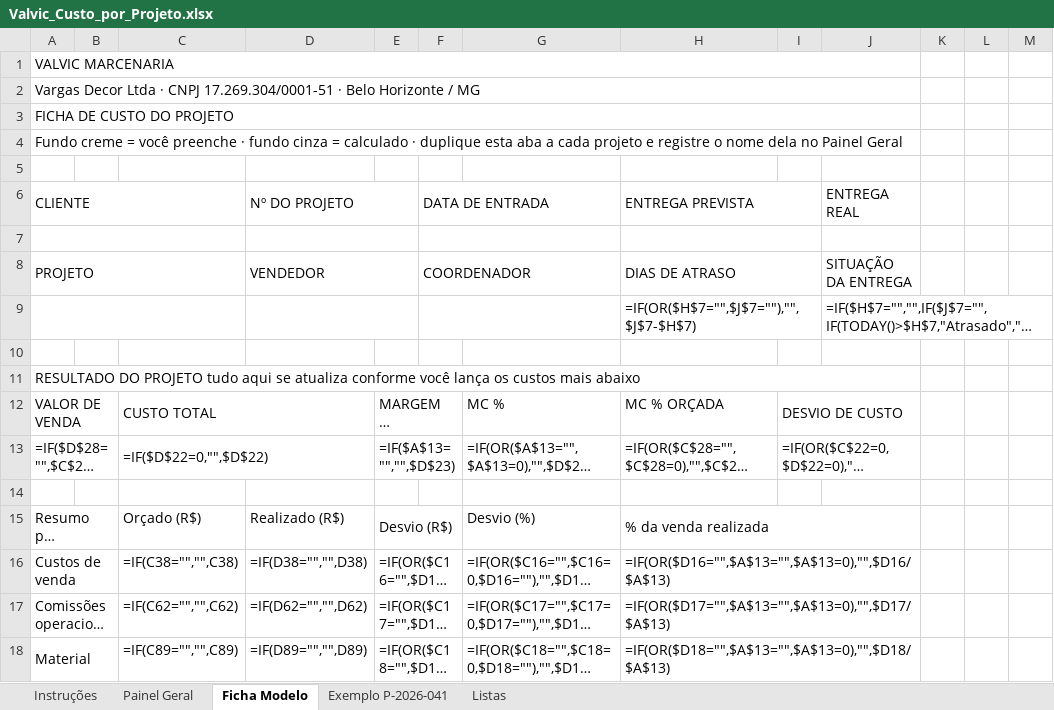
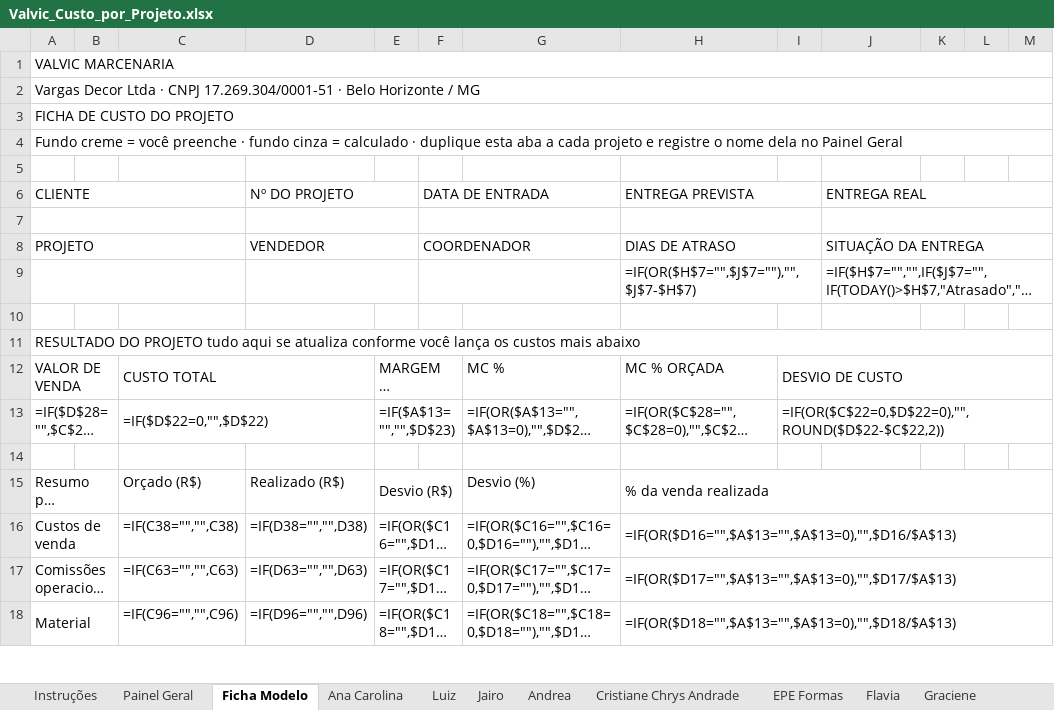
Before and after one commit to valvicmarcenaria-web/valvicorcamentista, an Excel workbook: painel/planilhas/Valvic_Custo_por_Projeto.xlsx, sheet Ficha Modelo, drawn as a sheet; only a part is shown; long unchanged cells end in …; values as stored, in another font and other column widths than the file's, no cell formats; formulas without a stored value are shown as written; conditional formats not drawn; removed rows and columns are numbered as before the commit, all else as after; the diff covers the shown part only; the diff names each change by its address in the sheet, - before the commit and + after, or states it on an @@ line.

```diff
--- a/painel/planilhas/Valvic_Custo_por_Projeto.xlsx (sheet Ficha Modelo)
+++ b/painel/planilhas/Valvic_Custo_por_Projeto.xlsx (sheet Ficha Modelo)
+sheet tab: Ana Carolina
+sheet tab: Luiz
+sheet tab: Jairo
+sheet tab: Andrea
+sheet tab: Cristiane Chrys Andrade
+sheet tab: EPE Formas
+sheet tab: Flavia
+sheet tab: Graciene
-A1:J1 merged
+A1:M1 merged
-A2:J2 merged
+A2:M2 merged
-A3:J3 merged
+A3:M3 merged
-A4:J4 merged
+A4:M4 merged
+J6:M6 merged
+J7:M7 merged
+J8:M8 merged
+J9:M9 merged
-A11:J11 merged
+A11:M11 merged
-I12:J12 merged
+I12:M12 merged
-I13:J13 merged
+I13:M13 merged
-H15:J15 merged
+H15:M15 merged
-H16:J16 merged
+H16:M16 merged
-C17: =IF(C62="","",C62)
+C17: =IF(C63="","",C63)
-D17 (Nº DO PROJETO): =IF(D62="","",D62)
+D17 (Nº DO PROJETO): =IF(D63="","",D63)
-H17:J17 merged
+H17:M17 merged
-C18: =IF(C89="","",C89)
+C18: =IF(C96="","",C96)
-D18 (Nº DO PROJETO): =IF(D89="","",D89)
+D18 (Nº DO PROJETO): =IF(D96="","",D96)
-H18:J18 merged
+H18:M18 merged
```
Also changed, not shown: 15 added rows, 8 removed rows, 170 edited cells and merged cells elsewhere in this sheet, sheet Exemplo P-2026-041, sheet Listas, sheet Painel Geral, sheet Instruções, other sheet tabs, cell formats, charts or pictures, 7 other files.
